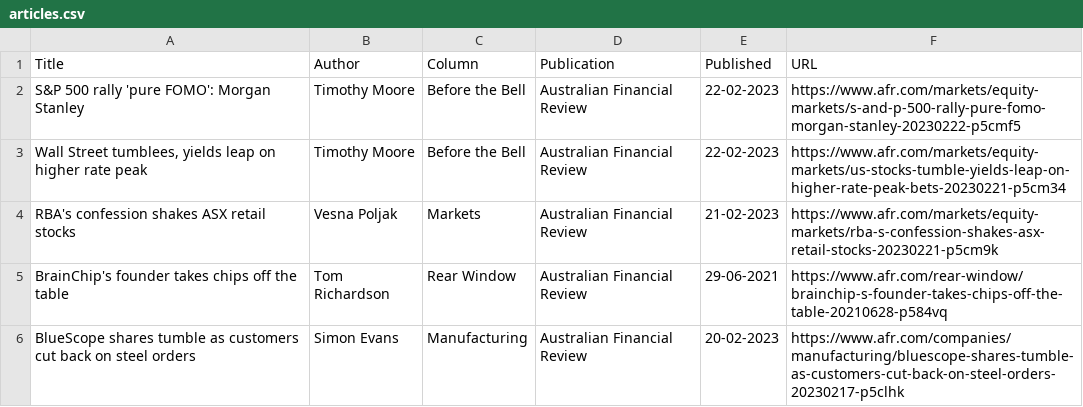
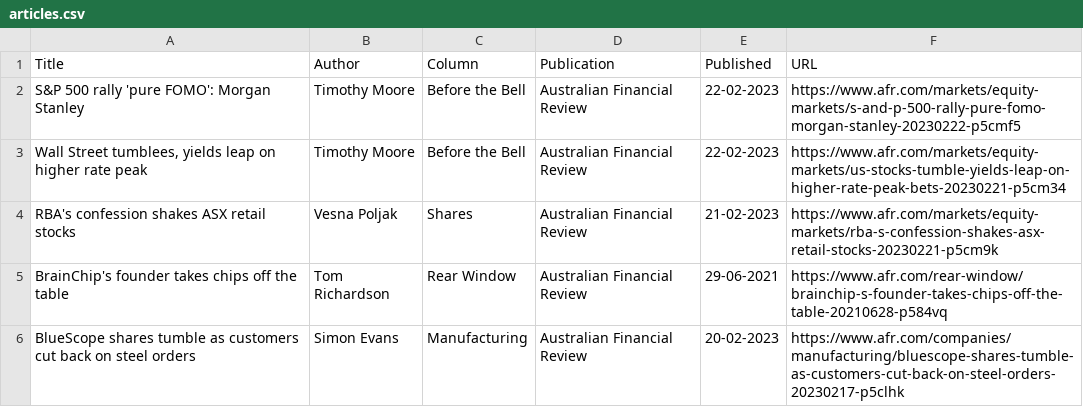
Before and after one commit to jaymarichua/afr-metadata, a CSV file: articles.csv, drawn as a sheet; only a part is shown.

Commit message:
Update articles.csv

```diff
--- a/articles.csv
+++ b/articles.csv
@@ -3,3 +3,3 @@ S&P 500 rally 'pure FOMO': Morgan Stanley, Timothy Moore, Before the Bell, Austr
 "Wall Street tumblees, yields leap on higher rate peak", Timothy Moore, Before the Bell, Australian Financial Review, 22-02-2023, https://www.afr.com/markets/equity-markets/us-stocks-tumble-yields-leap-on-higher-rate-peak-bets-20230221-p5cm34
-RBA's confession shakes ASX retail stocks, Vesna Poljak, Markets, Australian Financial Review, 21-02-2023, https://www.afr.com/markets/equity-markets/rba-s-confession-shakes-asx-retail-stocks-20230221-p5cm9k
+RBA's confession shakes ASX retail stocks, Vesna Poljak, Shares, Australian Financial Review, 21-02-2023, https://www.afr.com/markets/equity-markets/rba-s-confession-shakes-asx-retail-stocks-20230221-p5cm9k
 BrainChip's founder takes chips off the table, Tom Richardson, Rear Window, Australian Financial Review, 29-06-2021, https://www.afr.com/rear-window/brainchip-s-founder-takes-chips-off-the-table-20210628-p584vq
```
